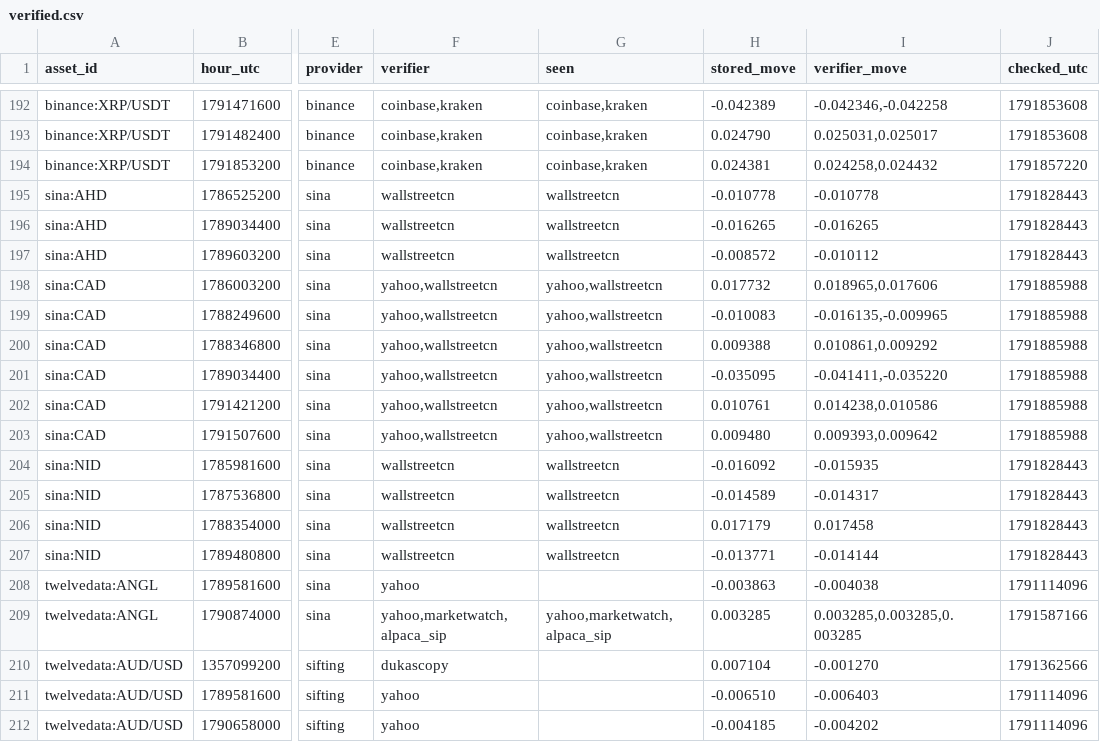
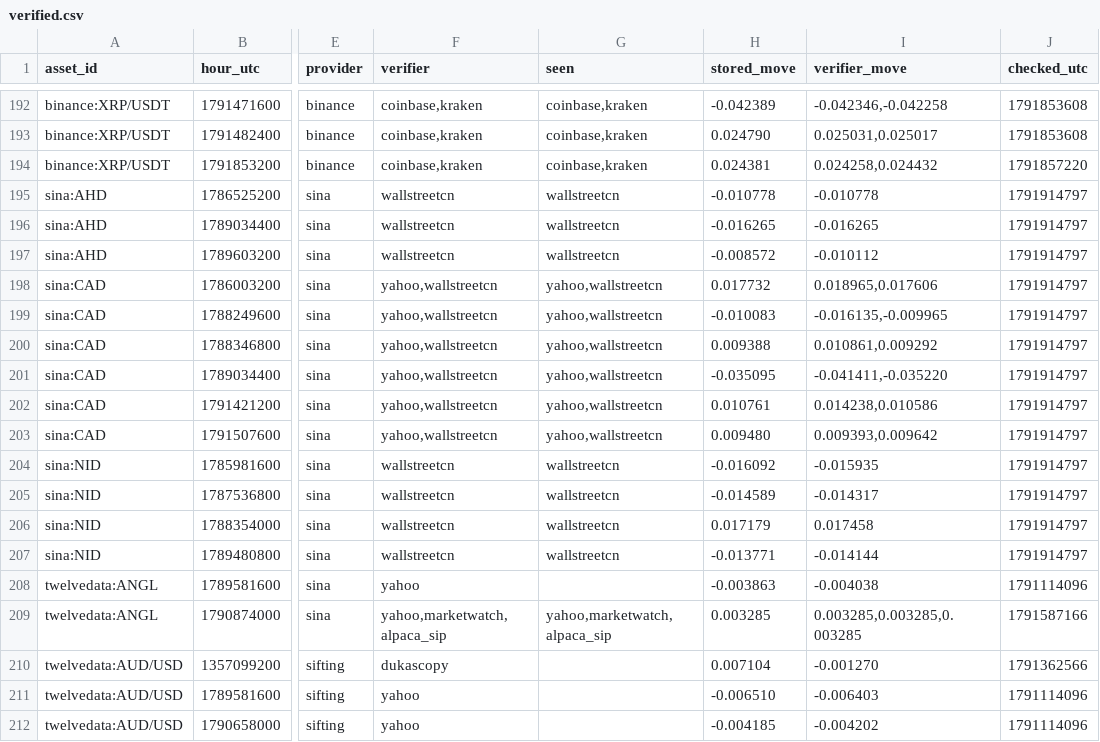
Before and after one commit to conjuror123/Market-alert-old, a CSV file: data/jump/verified.csv, drawn as a sheet; only a part is shown, gaps mark what is left out; the diff names each change by its address in the sheet, - before the commit and + after, or states it on an @@ line.

```diff
--- a/data/jump/verified.csv
+++ b/data/jump/verified.csv
-J195:J197 (checked_utc): 1791828443
+J195:J197 (checked_utc): 1791914797
-J198:J203 (checked_utc): 1791885988
+J198:J203 (checked_utc): 1791914797
-J204:J207 (checked_utc): 1791828443
+J204:J207 (checked_utc): 1791914797
```
Also changed, not shown: data/jump/usage/hourly.csv, 1 other file.
